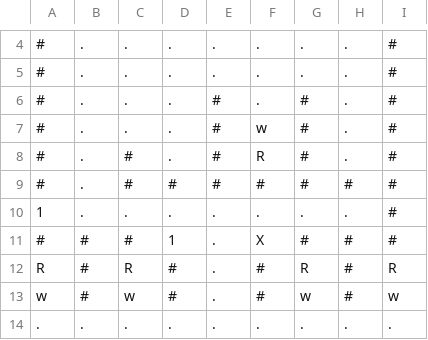
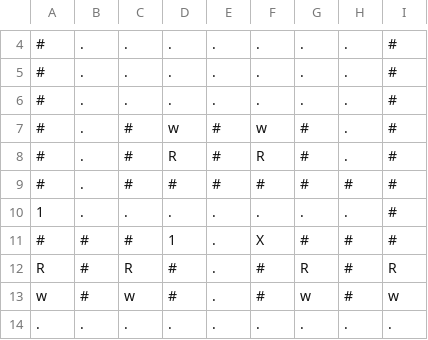
Before and after one commit to npow/infestation, a CSV file: levels/world.csv, drawn as a sheet; only a part is shown, gaps mark what is left out.

```diff
--- a/levels/world.csv
+++ b/levels/world.csv
@@ -5,5 +5,5 @@
 #,.,.,.,.,.,.,.,#
-#,.,.,.,#,.,#,.,#
-#,.,.,.,#,w,#,.,#
-#,.,#,.,#,R,#,.,#
+#,.,.,.,.,.,.,.,#
+#,.,#,w,#,w,#,.,#
+#,.,#,R,#,R,#,.,#
 #,.,#,#,#,#,#,#,#
```
Also changed, not shown: 3 other files.
